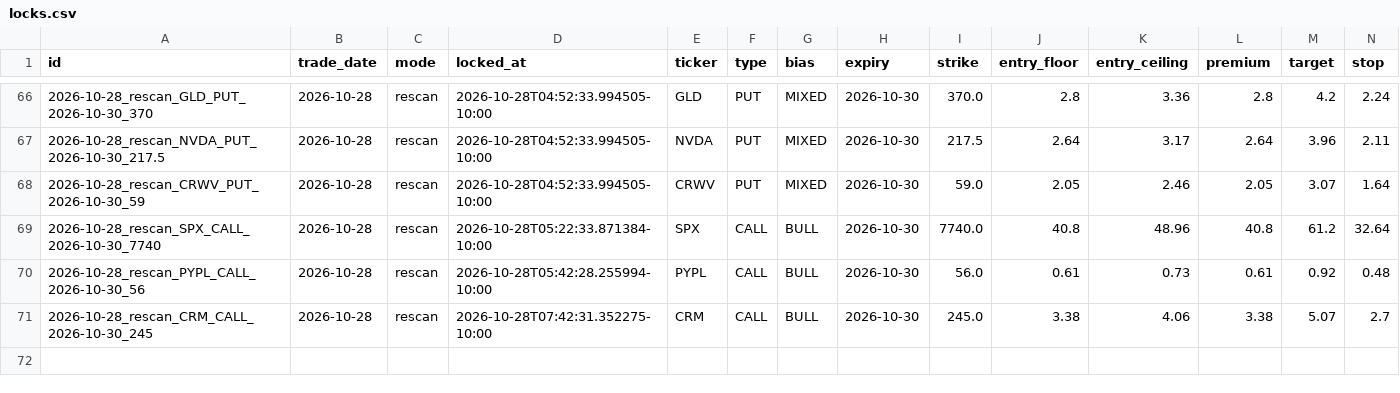
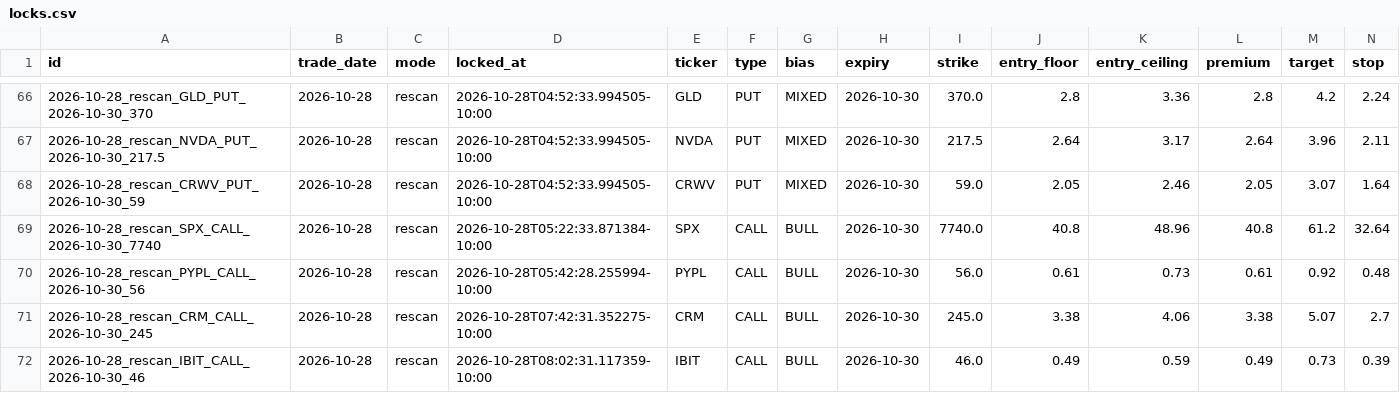
Before and after one commit to Seed808/theesness-market, a CSV file: ledger/locks.csv, drawn as a sheet; only a part is shown, gaps mark what is left out; rows hold the shown columns only; the diff names each change by its address in the sheet, - before the commit and + after, or states it on an @@ line.

Commit message:
ledger: 2026-10-28T18:05Z

```diff
--- a/ledger/locks.csv
+++ b/ledger/locks.csv
+row 72: 2026-10-28_rescan_IBIT_CALL_2026-10-30_46 | 2026-10-28 | rescan | 2026-10-28T08:02:31.117359-10:00 | IBIT | CALL | BULL | 2026-10-30 | 46.0 | 0.49 | 0.59 | 0.49 | 0.73 | 0.39
```
Also changed, not shown: 5 other files.
